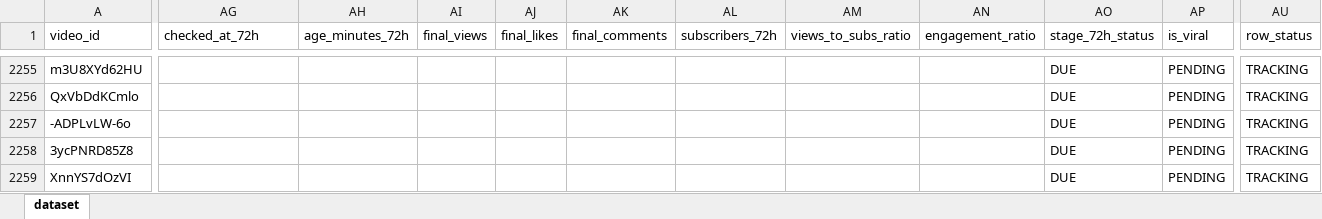
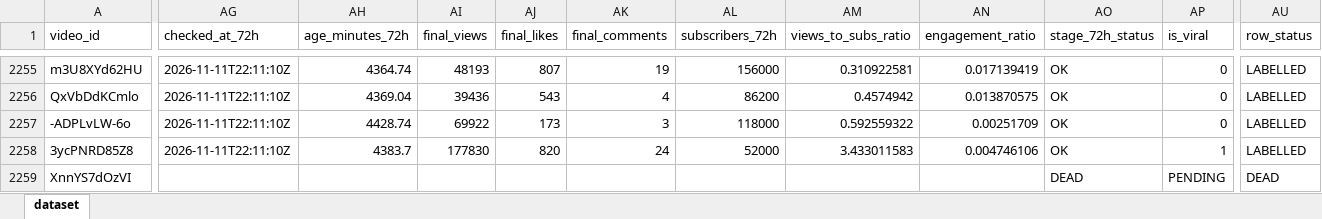
Before and after one commit to stamatis02/Bachelor-Thesislast, an Excel workbook: youtube_predictive_datasetss.xlsx, sheet dataset, drawn as a sheet; only a part is shown, gaps mark what is left out; values as stored, in another font and other column widths than the file's, no borders; the diff covers the shown part only; the diff names each change by its address in the sheet, - before the commit and + after, or states it on an @@ line.

```diff
--- a/youtube_predictive_datasetss.xlsx (sheet dataset)
+++ b/youtube_predictive_datasetss.xlsx (sheet dataset)
-AG2255:AG2258 (checked_at_72h): (empty)
+AG2255:AG2258 (checked_at_72h): 2026-11-11T22:11:10Z
-AH2255 (age_minutes_72h): (empty)
+AH2255 (age_minutes_72h): 4364.74
-AI2255 (final_views): (empty)
+AI2255 (final_views): 48193
-AJ2255 (final_likes): (empty)
+AJ2255 (final_likes): 807
-AK2255 (final_comments): (empty)
+AK2255 (final_comments): 19
-AL2255 (subscribers_72h): (empty)
+AL2255 (subscribers_72h): 156000
-AM2255 (views_to_subs_ratio): (empty)
+AM2255 (views_to_subs_ratio): 0.310922581
-AN2255 (engagement_ratio): (empty)
+AN2255 (engagement_ratio): 0.017139419
-AO2255:AO2258 (stage_72h_status): DUE
+AO2255:AO2258 (stage_72h_status): OK
-AP2255:AP2257 (is_viral): PENDING
+AP2255:AP2257 (is_viral): 0
-AU2255:AU2258 (row_status): TRACKING
+AU2255:AU2258 (row_status): LABELLED
-AH2256 (age_minutes_72h): (empty)
+AH2256 (age_minutes_72h): 4369.04
-AI2256 (final_views): (empty)
+AI2256 (final_views): 39436
-AJ2256 (final_likes): (empty)
+AJ2256 (final_likes): 543
-AK2256 (final_comments): (empty)
+AK2256 (final_comments): 4
-AL2256 (subscribers_72h): (empty)
+AL2256 (subscribers_72h): 86200
-AM2256 (views_to_subs_ratio): (empty)
+AM2256 (views_to_subs_ratio): 0.4574942
-AN2256 (engagement_ratio): (empty)
+AN2256 (engagement_ratio): 0.013870575
-AH2257 (age_minutes_72h): (empty)
+AH2257 (age_minutes_72h): 4428.74
-AI2257 (final_views): (empty)
+AI2257 (final_views): 69922
-AJ2257 (final_likes): (empty)
+AJ2257 (final_likes): 173
-AK2257 (final_comments): (empty)
+AK2257 (final_comments): 3
-AL2257 (subscribers_72h): (empty)
+AL2257 (subscribers_72h): 118000
-AM2257 (views_to_subs_ratio): (empty)
+AM2257 (views_to_subs_ratio): 0.592559322
-AN2257 (engagement_ratio): (empty)
+AN2257 (engagement_ratio): 0.00251709
-AH2258 (age_minutes_72h): (empty)
+AH2258 (age_minutes_72h): 4383.7
-AI2258 (final_views): (empty)
+AI2258 (final_views): 177830
-AJ2258 (final_likes): (empty)
+AJ2258 (final_likes): 820
-AK2258 (final_comments): (empty)
+AK2258 (final_comments): 24
-AL2258 (subscribers_72h): (empty)
+AL2258 (subscribers_72h): 52000
-AM2258 (views_to_subs_ratio): (empty)
+AM2258 (views_to_subs_ratio): 3.433011583
-AN2258 (engagement_ratio): (empty)
+AN2258 (engagement_ratio): 0.004746106
-AP2258 (is_viral): PENDING
+AP2258 (is_viral): 1
-AO2259 (stage_72h_status): DUE
+AO2259 (stage_72h_status): DEAD
-AU2259 (row_status): TRACKING
+AU2259 (row_status): DEAD
```
Also changed, not shown: 4 added rows and 534 edited cells elsewhere in this sheet, 5 other files.
